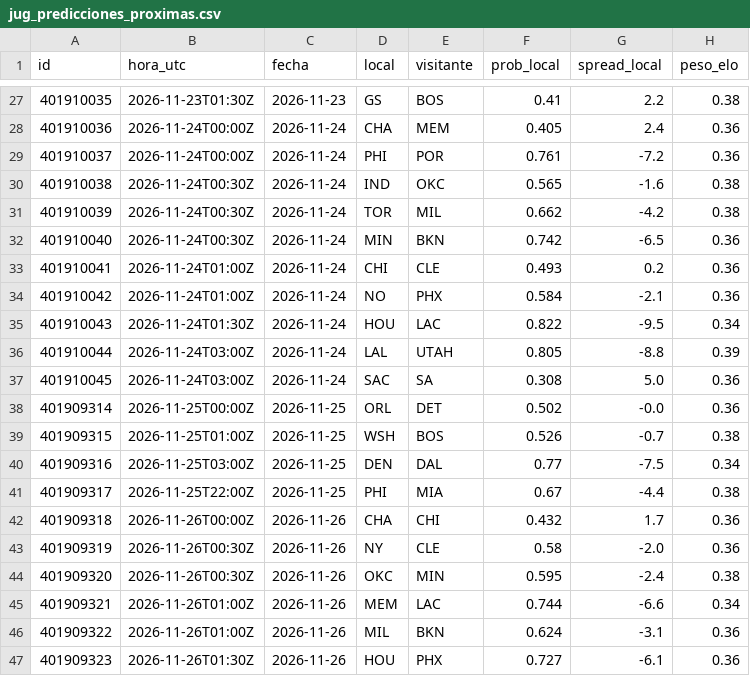
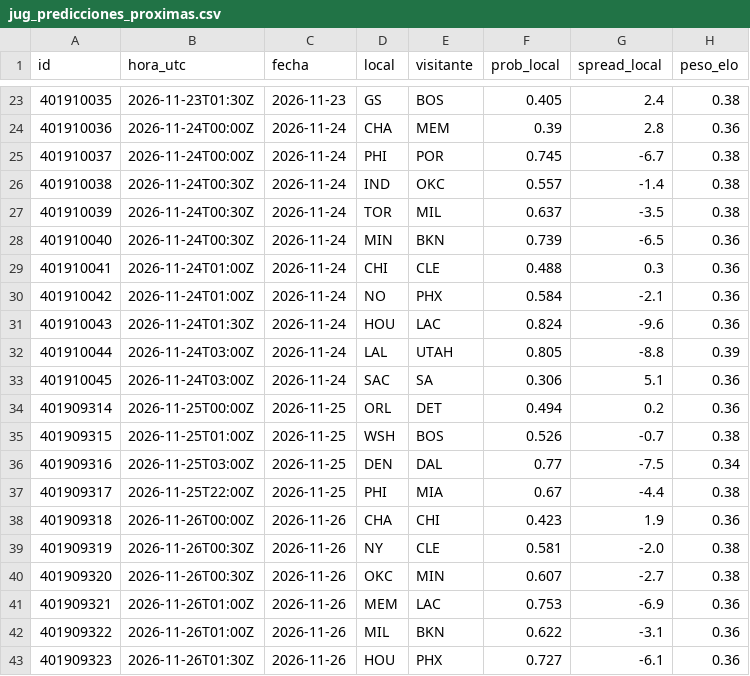
Before and after one commit to adridelpto/PreNBA, a CSV file: jug_predicciones_proximas.csv, drawn as a sheet; only a part is shown, gaps mark what is left out; the diff covers the shown part only.

```diff
--- a/jug_predicciones_proximas.csv
+++ b/jug_predicciones_proximas.csv
@@ -27,13 +23,13 @@ id,hora_utc,fecha,local,visitante,prob_local,spread_local,peso_elo
-401910035,2026-11-23T01:30Z,2026-11-23,GS,BOS,0.41,2.2,0.38
-401910036,2026-11-24T00:00Z,2026-11-24,CHA,MEM,0.405,2.4,0.36
-401910037,2026-11-24T00:00Z,2026-11-24,PHI,POR,0.761,-7.2,0.36
-401910038,2026-11-24T00:30Z,2026-11-24,IND,OKC,0.565,-1.6,0.38
-401910039,2026-11-24T00:30Z,2026-11-24,TOR,MIL,0.662,-4.2,0.38
-401910040,2026-11-24T00:30Z,2026-11-24,MIN,BKN,0.742,-6.5,0.36
-401910041,2026-11-24T01:00Z,2026-11-24,CHI,CLE,0.493,0.2,0.36
+401910035,2026-11-23T01:30Z,2026-11-23,GS,BOS,0.405,2.4,0.38
+401910036,2026-11-24T00:00Z,2026-11-24,CHA,MEM,0.39,2.8,0.36
+401910037,2026-11-24T00:00Z,2026-11-24,PHI,POR,0.745,-6.7,0.38
+401910038,2026-11-24T00:30Z,2026-11-24,IND,OKC,0.557,-1.4,0.38
+401910039,2026-11-24T00:30Z,2026-11-24,TOR,MIL,0.637,-3.5,0.38
+401910040,2026-11-24T00:30Z,2026-11-24,MIN,BKN,0.739,-6.5,0.36
+401910041,2026-11-24T01:00Z,2026-11-24,CHI,CLE,0.488,0.3,0.36
 401910042,2026-11-24T01:00Z,2026-11-24,NO,PHX,0.584,-2.1,0.36
-401910043,2026-11-24T01:30Z,2026-11-24,HOU,LAC,0.822,-9.5,0.34
+401910043,2026-11-24T01:30Z,2026-11-24,HOU,LAC,0.824,-9.6,0.36
 401910044,2026-11-24T03:00Z,2026-11-24,LAL,UTAH,0.805,-8.8,0.39
-401910045,2026-11-24T03:00Z,2026-11-24,SAC,SA,0.308,5.0,0.36
-401909314,2026-11-25T00:00Z,2026-11-25,ORL,DET,0.502,-0.0,0.36
+401910045,2026-11-24T03:00Z,2026-11-24,SAC,SA,0.306,5.1,0.36
+401909314,2026-11-25T00:00Z,2026-11-25,ORL,DET,0.494,0.2,0.36
 401909315,2026-11-25T01:00Z,2026-11-25,WSH,BOS,0.526,-0.7,0.38
@@ -41,7 +37,7 @@ id,hora_utc,fecha,local,visitante,prob_local,spread_local,peso_elo
 401909317,2026-11-25T22:00Z,2026-11-25,PHI,MIA,0.67,-4.4,0.38
-401909318,2026-11-26T00:00Z,2026-11-26,CHA,CHI,0.432,1.7,0.36
-401909319,2026-11-26T00:30Z,2026-11-26,NY,CLE,0.58,-2.0,0.36
-401909320,2026-11-26T00:30Z,2026-11-26,OKC,MIN,0.595,-2.4,0.38
-401909321,2026-11-26T01:00Z,2026-11-26,MEM,LAC,0.744,-6.6,0.34
-401909322,2026-11-26T01:00Z,2026-11-26,MIL,BKN,0.624,-3.1,0.36
+401909318,2026-11-26T00:00Z,2026-11-26,CHA,CHI,0.423,1.9,0.36
+401909319,2026-11-26T00:30Z,2026-11-26,NY,CLE,0.581,-2.0,0.38
+401909320,2026-11-26T00:30Z,2026-11-26,OKC,MIN,0.607,-2.7,0.38
+401909321,2026-11-26T01:00Z,2026-11-26,MEM,LAC,0.753,-6.9,0.36
+401909322,2026-11-26T01:00Z,2026-11-26,MIL,BKN,0.622,-3.1,0.36
 401909323,2026-11-26T01:30Z,2026-11-26,HOU,PHX,0.727,-6.1,0.36
```
Also changed, not shown: 4 removed rows and 33 edited cells elsewhere in this file, evolucion_elo.csv, evolucion_predicciones.csv, 22 other files.
